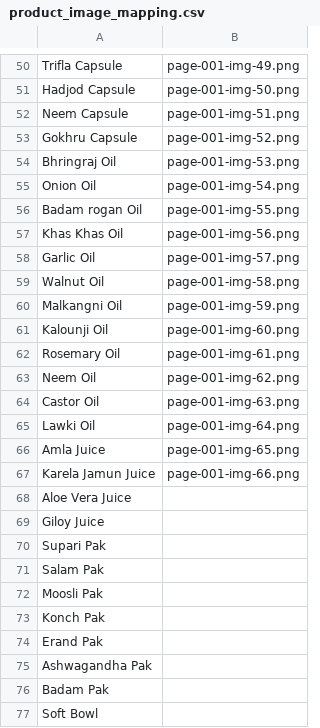
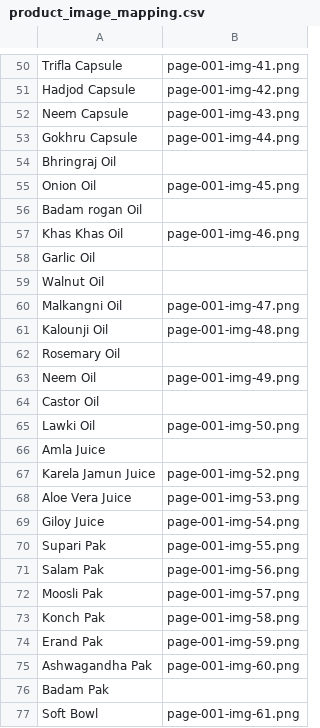
Before and after one commit to niharika27-hub/yuveda, a CSV file: product_image_mapping.csv, drawn as a sheet; only a part is shown, gaps mark what is left out; the diff covers the shown part only; the diff names each change by its address in the sheet, - before the commit and + after, or states it on an @@ line.

```diff
--- a/product_image_mapping.csv
+++ b/product_image_mapping.csv
-B50: page-001-img-49.png
+B50: page-001-img-41.png
-B51: page-001-img-50.png
+B51: page-001-img-42.png
-B52: page-001-img-51.png
+B52: page-001-img-43.png
-B53: page-001-img-52.png
+B53: page-001-img-44.png
-B54: page-001-img-53.png
+B54: (empty)
-B55: page-001-img-54.png
+B55: page-001-img-45.png
-B56: page-001-img-55.png
+B56: (empty)
-B57: page-001-img-56.png
+B57: page-001-img-46.png
-B58: page-001-img-57.png
+B58: (empty)
-B59: page-001-img-58.png
+B59: (empty)
-B60: page-001-img-59.png
+B60: page-001-img-47.png
-B61: page-001-img-60.png
+B61: page-001-img-48.png
-B62: page-001-img-61.png
+B62: (empty)
-B63: page-001-img-62.png
+B63: page-001-img-49.png
-B64: page-001-img-63.png
+B64: (empty)
-B65: page-001-img-64.png
+B65: page-001-img-50.png
-B66: page-001-img-65.png
+B66: (empty)
-B67: page-001-img-66.png
+B67: page-001-img-52.png
-B68: (empty)
+B68: page-001-img-53.png
-B69: (empty)
+B69: page-001-img-54.png
-B70: (empty)
+B70: page-001-img-55.png
-B71: (empty)
+B71: page-001-img-56.png
-B72: (empty)
+B72: page-001-img-57.png
-B73: (empty)
+B73: page-001-img-58.png
-B74: (empty)
+B74: page-001-img-59.png
-B75: (empty)
+B75: page-001-img-60.png
-B77: (empty)
+B77: page-001-img-61.png
```
Also changed, not shown: 34 edited cells elsewhere in this file, 23 other files.
